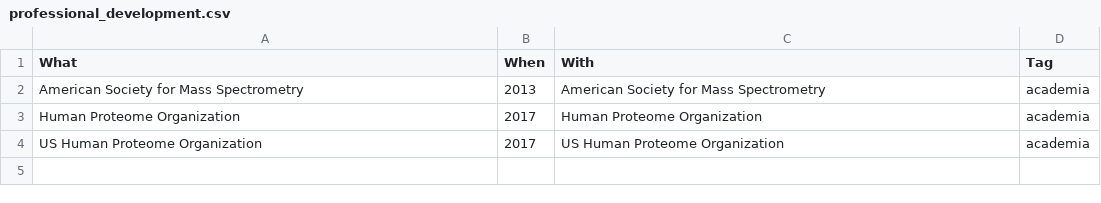
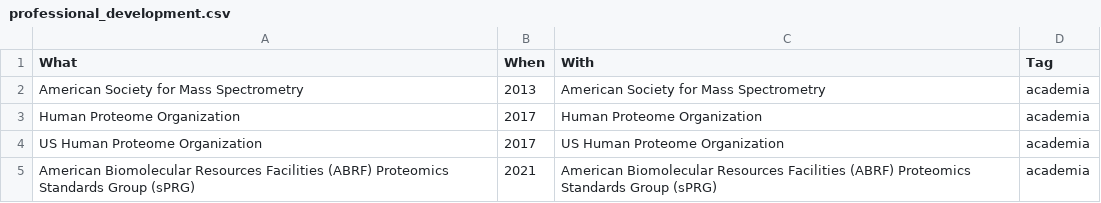
Before and after one commit to baezaj/CV, a CSV file: data/professional_development.csv, drawn as a sheet.

Commit message:
updating CV with ABRF membership

```diff
--- a/data/professional_development.csv
+++ b/data/professional_development.csv
@@ -4 +4,2 @@ Human Proteome Organization,2017,Human Proteome Organization,academia
 US Human Proteome Organization,2017,US Human Proteome Organization,academia
+American Biomolecular Resources Facilities (ABRF) Proteomics Standards Group (sPRG),2021,American Biomolecular Resources Facilities (ABRF) Proteomics Standards Group (sPRG),academia
```
Also changed, not shown: 1 other file.
